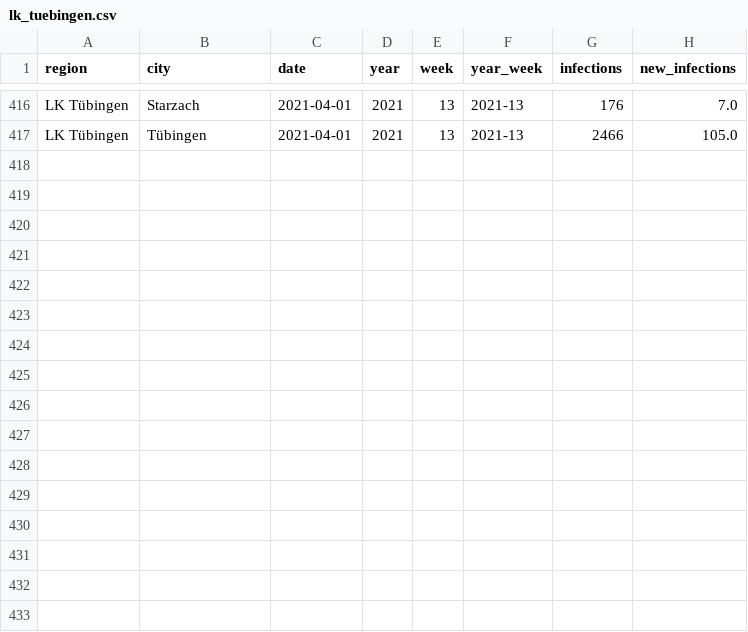
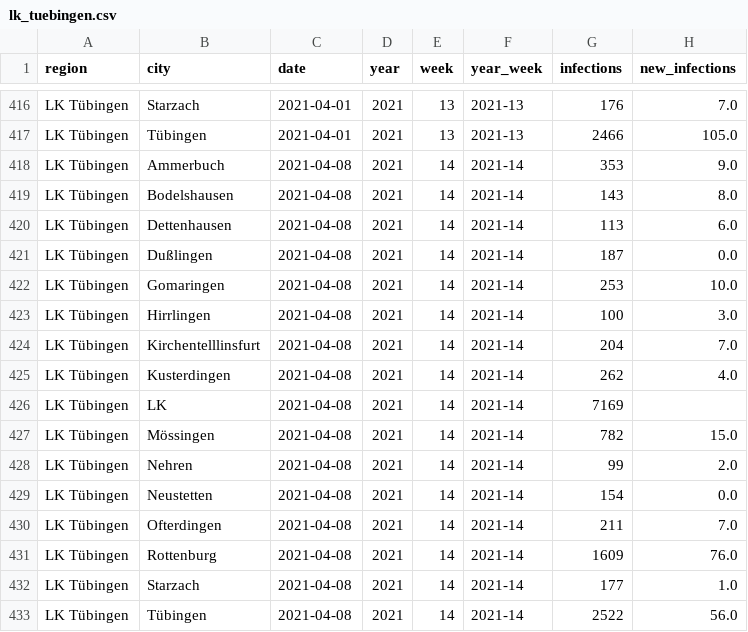
Before and after one commit to FrankGrimm/COVID19-Data-LKTuebingen, a CSV file: lk_tuebingen.csv, drawn as a sheet; only a part is shown, gaps mark what is left out; the diff names each change by its address in the sheet, - before the commit and + after, or states it on an @@ line.

```diff
--- a/lk_tuebingen.csv
+++ b/lk_tuebingen.csv
+row 418: LK Tübingen | Ammerbuch | 2021-04-08 | 2021 | 14 | 2021-14 | 353 | 9.0
+row 419: LK Tübingen | Bodelshausen | 2021-04-08 | 2021 | 14 | 2021-14 | 143 | 8.0
+row 420: LK Tübingen | Dettenhausen | 2021-04-08 | 2021 | 14 | 2021-14 | 113 | 6.0
+row 421: LK Tübingen | Dußlingen | 2021-04-08 | 2021 | 14 | 2021-14 | 187 | 0.0
+row 422: LK Tübingen | Gomaringen | 2021-04-08 | 2021 | 14 | 2021-14 | 253 | 10.0
+row 423: LK Tübingen | Hirrlingen | 2021-04-08 | 2021 | 14 | 2021-14 | 100 | 3.0
+row 424: LK Tübingen | Kirchentelllinsfurt | 2021-04-08 | 2021 | 14 | 2021-14 | 204 | 7.0
+row 425: LK Tübingen | Kusterdingen | 2021-04-08 | 2021 | 14 | 2021-14 | 262 | 4.0
+row 426: LK Tübingen | LK | 2021-04-08 | 2021 | 14 | 2021-14 | 7169
+row 427: LK Tübingen | Mössingen | 2021-04-08 | 2021 | 14 | 2021-14 | 782 | 15.0
+row 428: LK Tübingen | Nehren | 2021-04-08 | 2021 | 14 | 2021-14 | 99 | 2.0
+row 429: LK Tübingen | Neustetten | 2021-04-08 | 2021 | 14 | 2021-14 | 154 | 0.0
+row 430: LK Tübingen | Ofterdingen | 2021-04-08 | 2021 | 14 | 2021-14 | 211 | 7.0
+row 431: LK Tübingen | Rottenburg | 2021-04-08 | 2021 | 14 | 2021-14 | 1609 | 76.0
+row 432: LK Tübingen | Starzach | 2021-04-08 | 2021 | 14 | 2021-14 | 177 | 1.0
+row 433: LK Tübingen | Tübingen | 2021-04-08 | 2021 | 14 | 2021-14 | 2522 | 56.0
```
Also changed, not shown: lk_tuebingen_inci.csv, 3 other files.
